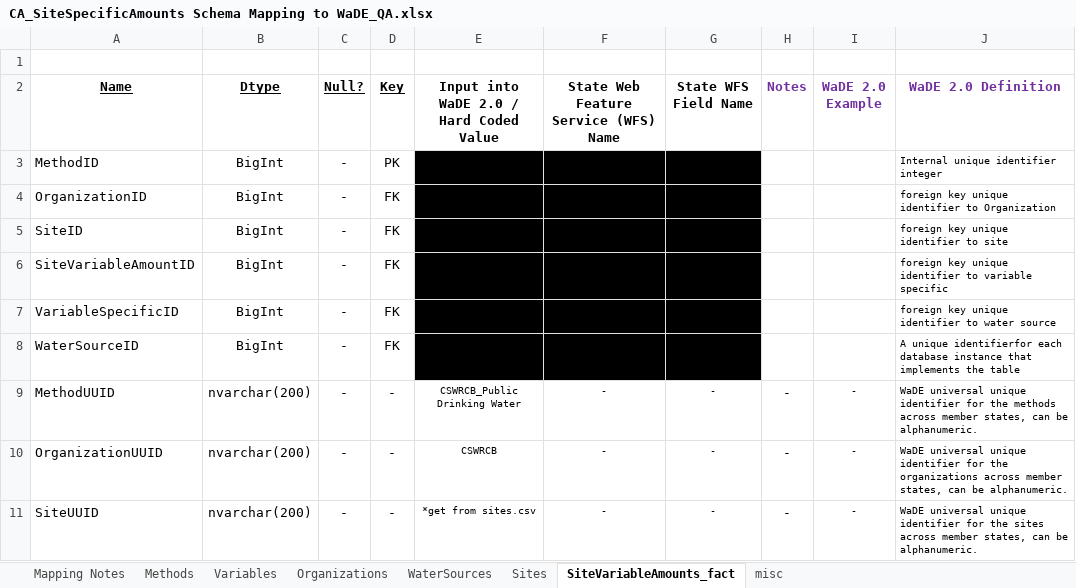
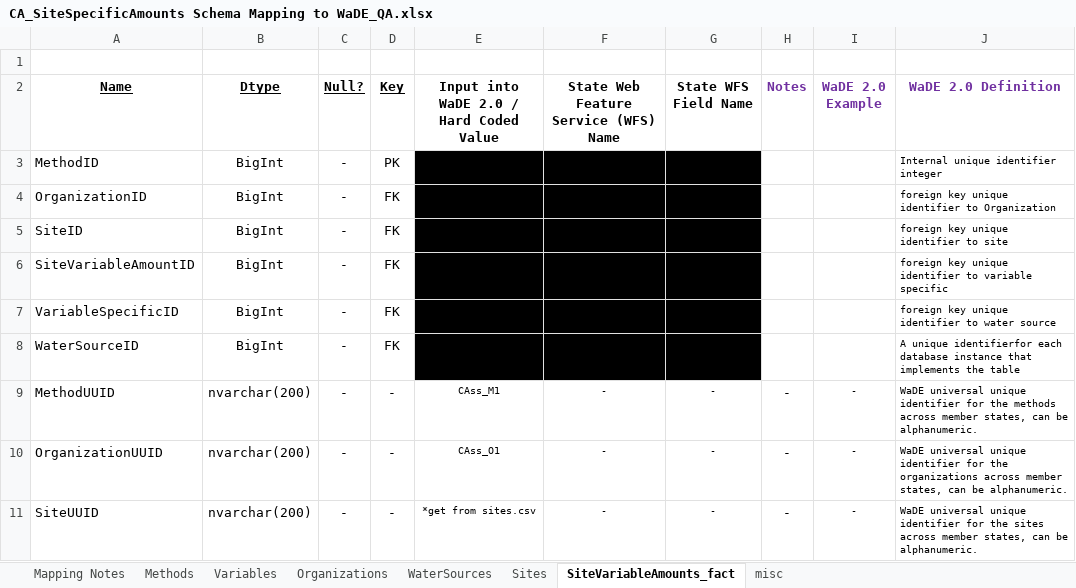
Before and after one commit to WSWCWaterDataExchange/MappingStatesDataToWaDE2.0, an Excel workbook: California/SiteSpecificAmounts/CA_SiteSpecificAmounts Schema Mapping to WaDE_QA.xlsx, sheet SiteVariableAmounts_fact, drawn as a sheet; only a part is shown; values as stored, in another font and other column widths than the file's, no borders; the diff covers the shown part only; the diff names each change by its address in the sheet, - before the commit and + after, or states it on an @@ line.

```diff
--- a/California/SiteSpecificAmounts/CA_SiteSpecificAmounts Schema Mapping to WaDE_QA.xlsx (sheet SiteVariableAmounts_fact)
+++ b/California/SiteSpecificAmounts/CA_SiteSpecificAmounts Schema Mapping to WaDE_QA.xlsx (sheet SiteVariableAmounts_fact)
-E9: CSWRCB_Public Drinking Water
+E9: CAss_M1
-E10: CSWRCB
+E10: CAss_O1
```
Also changed, not shown: 3 edited cells and cell formats elsewhere in this sheet, sheet Mapping Notes, sheet Variables, sheet Methods, sheet WaterSources, sheet Organizations, 24 other files.
